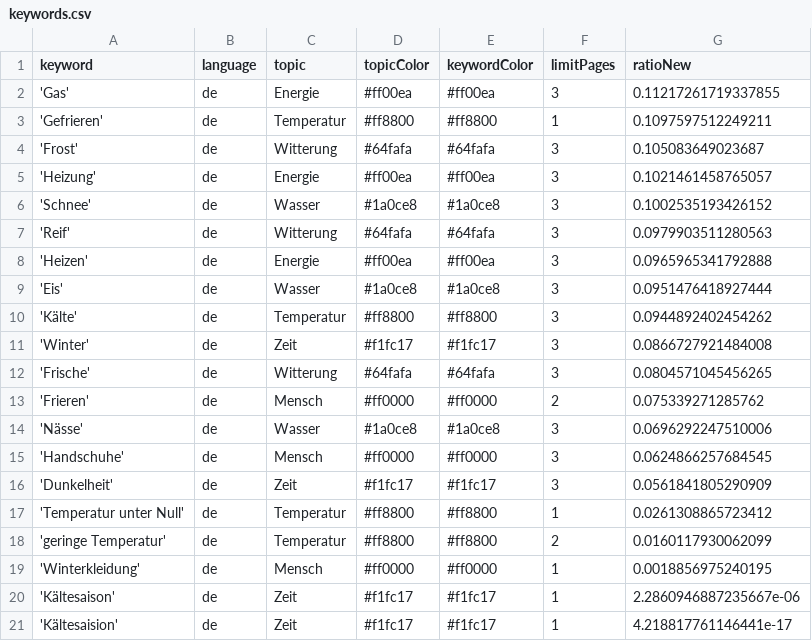
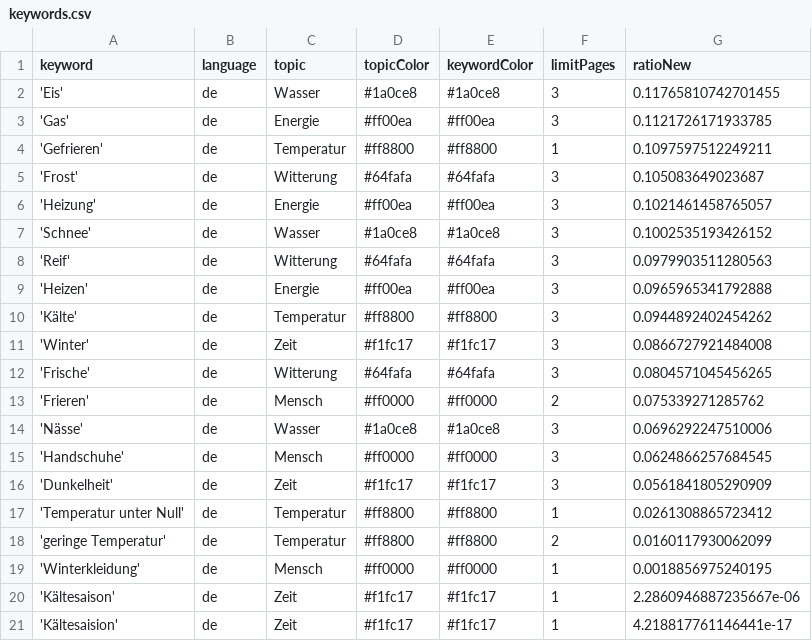
Before and after one commit to svpblank1/winterIsComing2, a CSV file: keywords.csv, drawn as a sheet.

```diff
--- a/keywords.csv
+++ b/keywords.csv
@@ -1,3 +1,4 @@
 keyword,language,topic,topicColor,keywordColor,limitPages,ratioNew
-'Gas',de,Energie,#ff00ea,#ff00ea,3,0.11217261719337855
+'Eis',de,Wasser,#1a0ce8,#1a0ce8,3,0.11765810742701455
+'Gas',de,Energie,#ff00ea,#ff00ea,3,0.1121726171933785
 'Gefrieren',de,Temperatur,#ff8800,#ff8800,1,0.1097597512249211
@@ -8,3 +9,2 @@ keyword,language,topic,topicColor,keywordColor,limitPages,ratioNew
 'Heizen',de,Energie,#ff00ea,#ff00ea,3,0.0965965341792888
-'Eis',de,Wasser,#1a0ce8,#1a0ce8,3,0.0951476418927444
 'Kälte',de,Temperatur,#ff8800,#ff8800,3,0.0944892402454262
```
Also changed, not shown: csv/news_2024_07.csv, csv/news_2024_08.csv.
